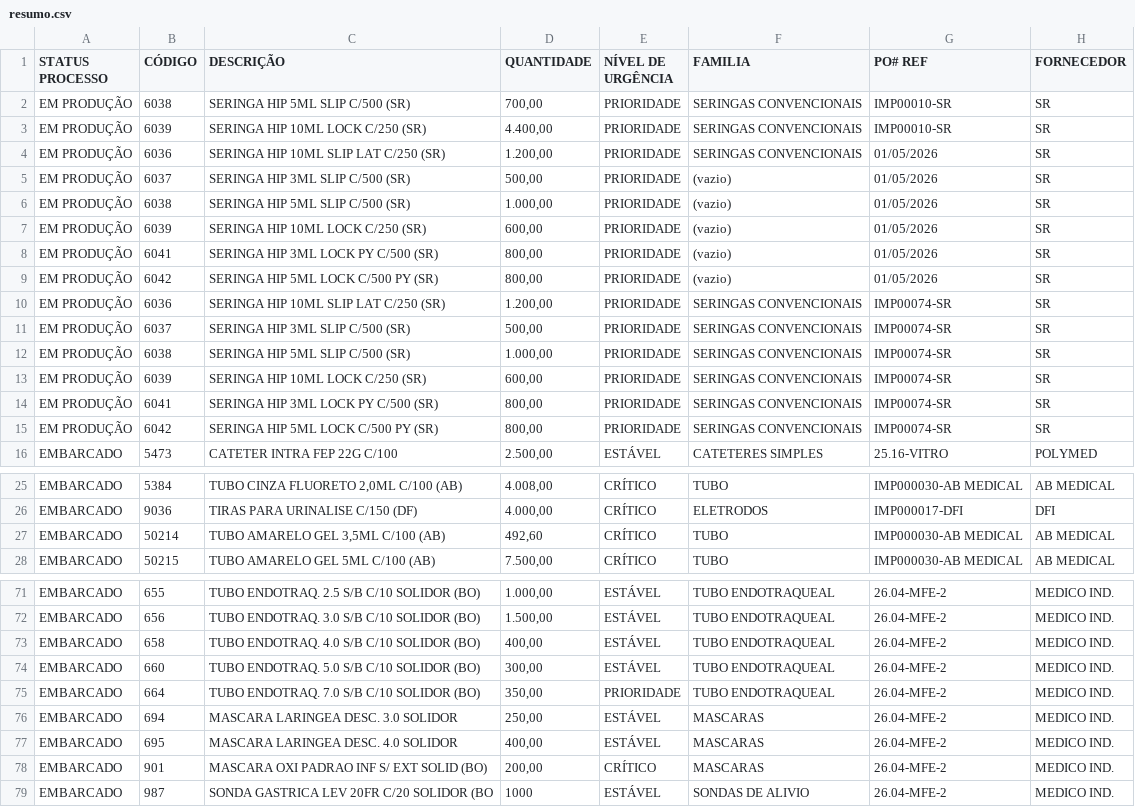
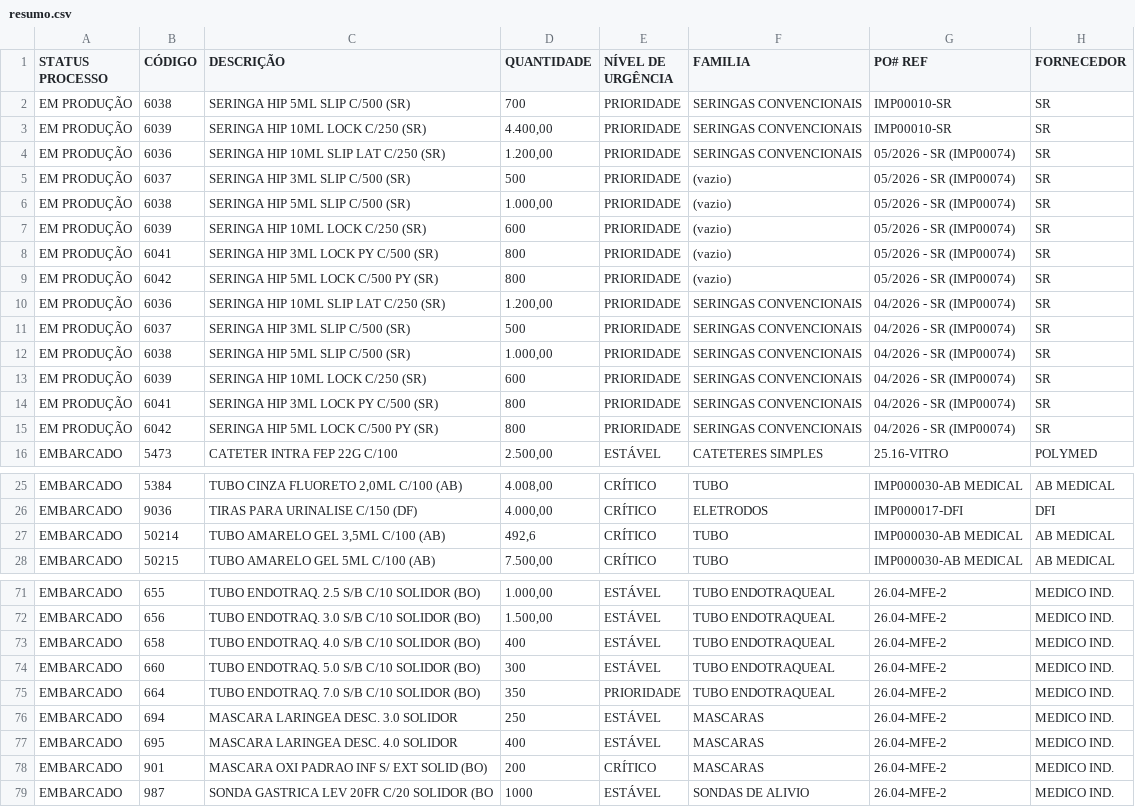
Before and after one commit to FelipeFreitasLabor/FUP-IMPORTA-O, a CSV file: resumo.csv, drawn as a sheet; only a part is shown, gaps mark what is left out; the diff covers the shown part only; the diff names each change by its address in the sheet, - before the commit and + after, or states it on an @@ line.

```diff
--- a/resumo.csv
+++ b/resumo.csv
-D2 (QUANTIDADE): 700,00
+D2 (QUANTIDADE): 700
-G4:G9 (PO# REF): 01/05/2026
+G4:G9 (PO# REF): 05/2026 - SR (IMP00074)
-D5 (QUANTIDADE): 500,00
+D5 (QUANTIDADE): 500
-D7 (QUANTIDADE): 600,00
+D7 (QUANTIDADE): 600
-D8:D9 (QUANTIDADE): 800,00
+D8:D9 (QUANTIDADE): 800
-G10:G15 (PO# REF): IMP00074-SR
+G10:G15 (PO# REF): 04/2026 - SR (IMP00074)
-D11 (QUANTIDADE): 500,00
+D11 (QUANTIDADE): 500
-D13 (QUANTIDADE): 600,00
+D13 (QUANTIDADE): 600
-D14:D15 (QUANTIDADE): 800,00
+D14:D15 (QUANTIDADE): 800
-D27 (QUANTIDADE): 492,60
+D27 (QUANTIDADE): 492,6
-D73 (QUANTIDADE): 400,00
+D73 (QUANTIDADE): 400
-D74 (QUANTIDADE): 300,00
+D74 (QUANTIDADE): 300
-D75 (QUANTIDADE): 350,00
+D75 (QUANTIDADE): 350
-D76 (QUANTIDADE): 250,00
+D76 (QUANTIDADE): 250
-D77 (QUANTIDADE): 400,00
+D77 (QUANTIDADE): 400
-D78 (QUANTIDADE): 200,00
+D78 (QUANTIDADE): 200
```
Also changed, not shown: 71 edited cells elsewhere in this file, container.csv.
